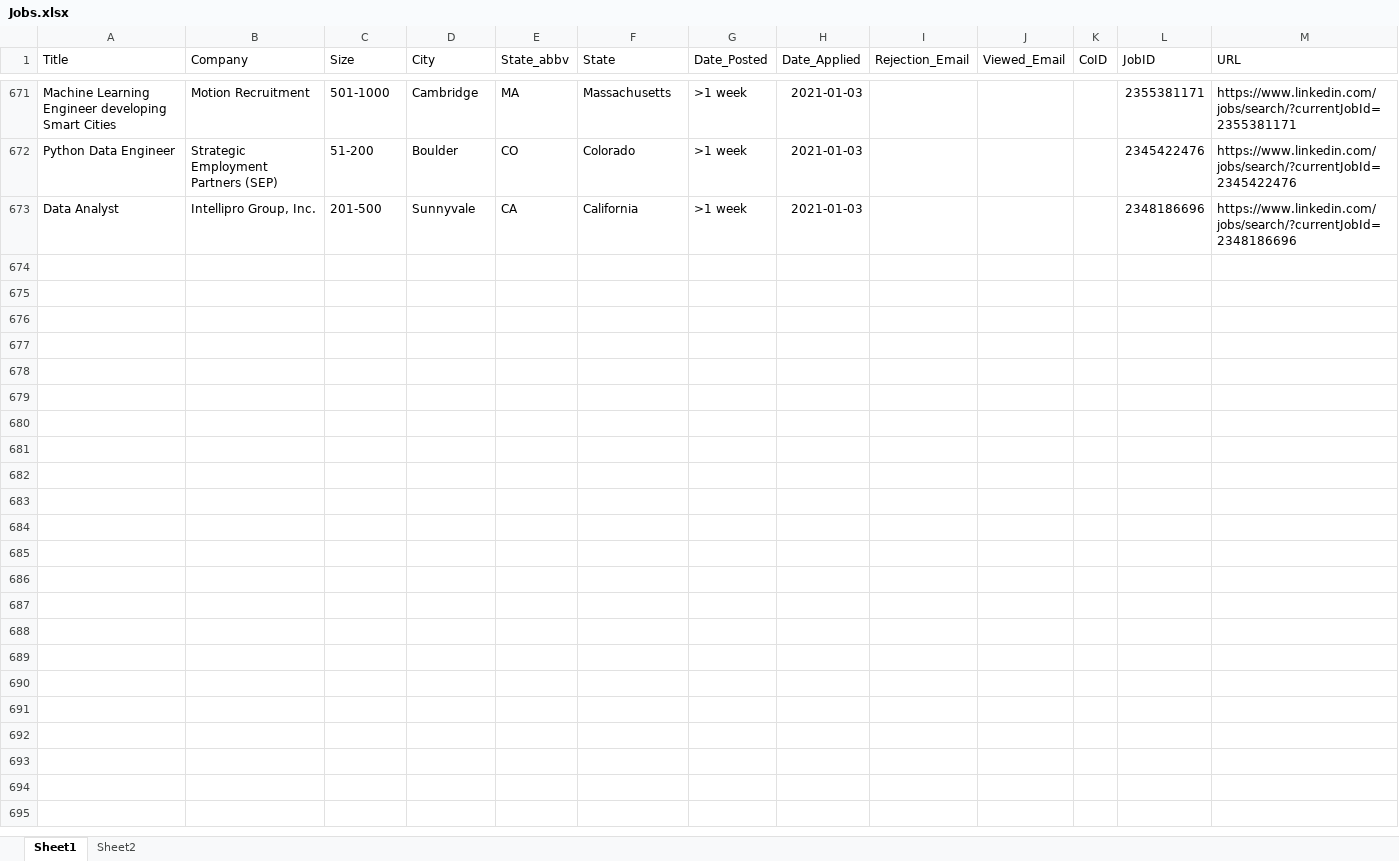
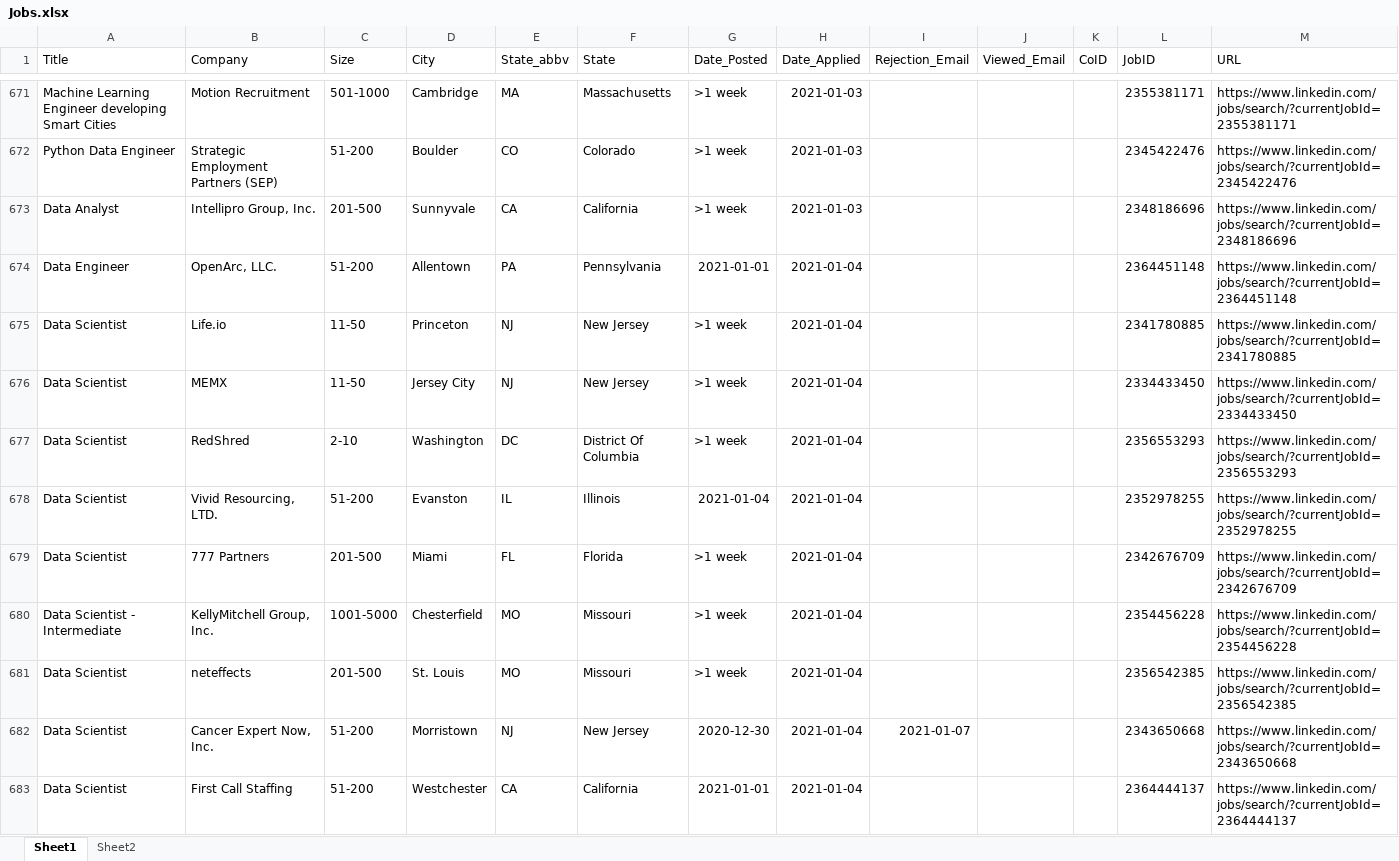
Before and after one commit to HumanRickshaw/Job_Applications, an Excel workbook: docs/Jobs.xlsx, sheet Sheet1, drawn as a sheet; only a part is shown, gaps mark what is left out; values as stored, in another font and other column widths than the file's, no borders; table styles not drawn; the diff covers the shown part only; the diff names each change by its address in the sheet, - before the commit and + after, or states it on an @@ line.

```diff
--- a/docs/Jobs.xlsx (sheet Sheet1)
+++ b/docs/Jobs.xlsx (sheet Sheet1)
+row 674: Data Engineer | OpenArc, LLC. | 51-200 | Allentown | PA | Pennsylvania | 2021-01-01 | 2021-01-04 |  |  |  | 2364451148 | https://www.linkedin.com/jobs/search/?currentJobId=2364451148
+row 675: Data Scientist | Life.io | 11-50 | Princeton | NJ | New Jersey | >1 week | 2021-01-04 |  |  |  | 2341780885 | https://www.linkedin.com/jobs/search/?currentJobId=2341780885
+row 676: Data Scientist | MEMX | 11-50 | Jersey City | NJ | New Jersey | >1 week | 2021-01-04 |  |  |  | 2334433450 | https://www.linkedin.com/jobs/search/?currentJobId=2334433450
+row 677: Data Scientist | RedShred | 2-10 | Washington | DC | District Of Columbia | >1 week | 2021-01-04 |  |  |  | 2356553293 | https://www.linkedin.com/jobs/search/?currentJobId=2356553293
+row 678: Data Scientist | Vivid Resourcing, LTD. | 51-200 | Evanston | IL | Illinois | 2021-01-04 | 2021-01-04 |  |  |  | 2352978255 | https://www.linkedin.com/jobs/search/?currentJobId=2352978255
+row 679: Data Scientist | 777 Partners | 201-500 | Miami | FL | Florida | >1 week | 2021-01-04 |  |  |  | 2342676709 | https://www.linkedin.com/jobs/search/?currentJobId=2342676709
+row 680: Data Scientist - Intermediate | KellyMitchell Group, Inc. | 1001-5000 | Chesterfield | MO | Missouri | >1 week | 2021-01-04 |  |  |  | 2354456228 | https://www.linkedin.com/jobs/search/?currentJobId=2354456228
+row 681: Data Scientist | neteffects | 201-500 | St. Louis | MO | Missouri | >1 week | 2021-01-04 |  |  |  | 2356542385 | https://www.linkedin.com/jobs/search/?currentJobId=2356542385
+row 682: Data Scientist | Cancer Expert Now, Inc. | 51-200 | Morristown | NJ | New Jersey | 2020-12-30 | 2021-01-04 | 2021-01-07 |  |  | 2343650668 | https://www.linkedin.com/jobs/search/?currentJobId=2343650668
+row 683: Data Scientist | First Call Staffing | 51-200 | Westchester | CA | California | 2021-01-01 | 2021-01-04 |  |  |  | 2364444137 | https://www.linkedin.com/jobs/search/?currentJobId=2364444137
```
Also changed, not shown: 53 added rows and 7 edited cells elsewhere in this sheet, 2 other files.
